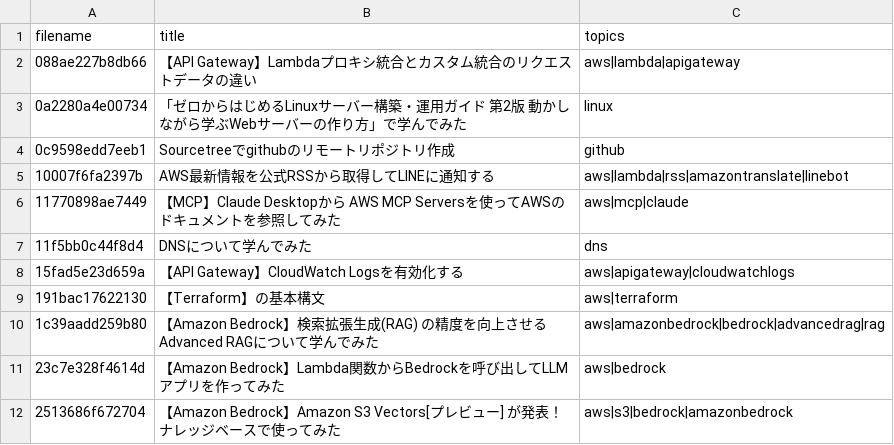
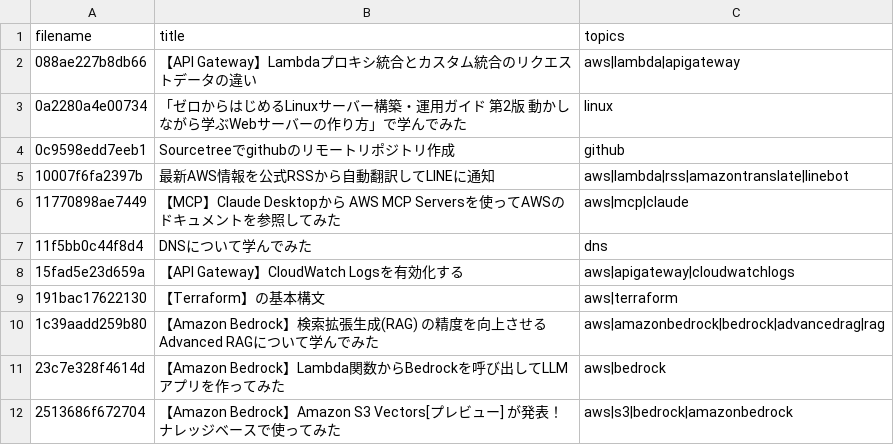
Before and after one commit to ohishi-Ta/Zenn, a CSV file: public/articles-index.csv, drawn as a sheet; only a part is shown.

```diff
--- a/public/articles-index.csv
+++ b/public/articles-index.csv
@@ -4,3 +4,3 @@
 0c9598edd7eeb1,Sourcetreeでgithubのリモートリポジトリ作成,github
-10007f6fa2397b,AWS最新情報を公式RSSから取得してLINEに通知する,aws|lambda|rss|amazontranslate|linebot
+10007f6fa2397b,最新AWS情報を公式RSSから自動翻訳してLINEに通知,aws|lambda|rss|amazontranslate|linebot
 11770898ae7449,【MCP】Claude Desktopから AWS MCP Serversを使ってAWSのドキュメントを参照してみた,aws|mcp|claude
```
Also changed, not shown: 1 other file.
